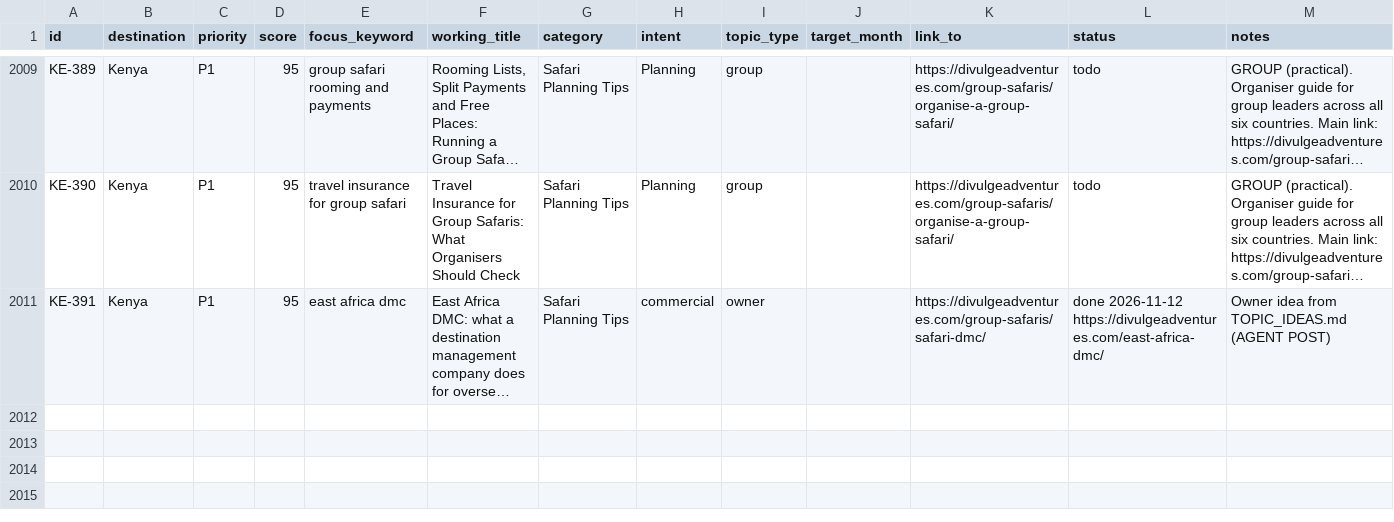
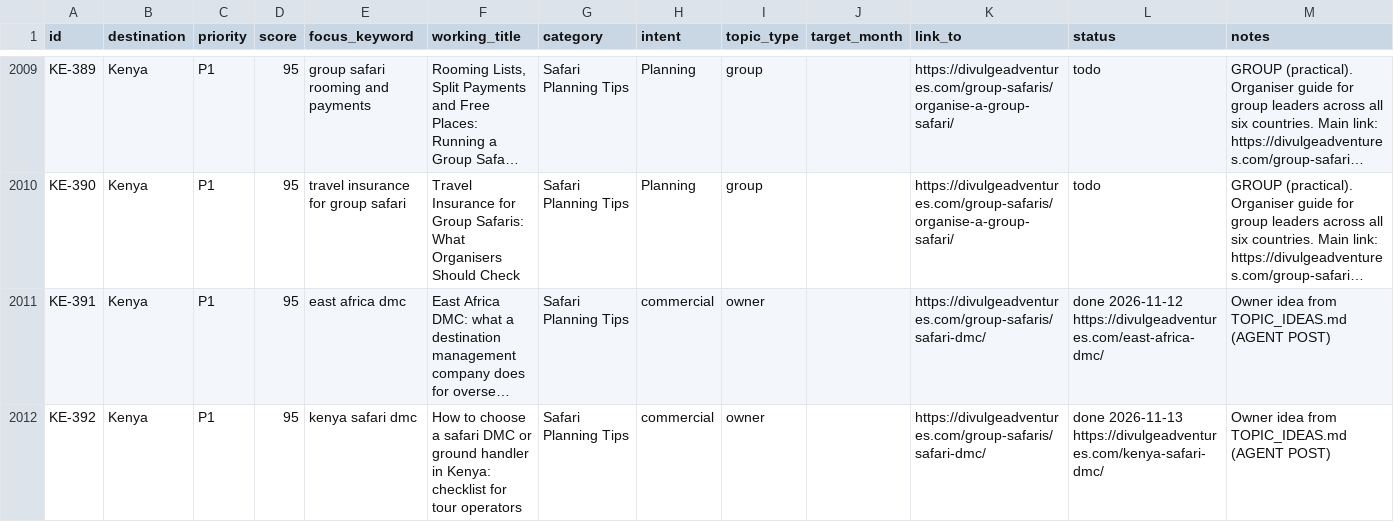
Before and after one commit to divulgeadventures/divulge-blog, a CSV file: TOPIC_BANK.csv, drawn as a sheet; only a part is shown, gaps mark what is left out; long unchanged cells end in …; the diff names each change by its address in the sheet, - before the commit and + after, or states it on an @@ line.

```diff
--- a/TOPIC_BANK.csv
+++ b/TOPIC_BANK.csv
+row 2012: KE-392 | Kenya | P1 | 95 | kenya safari dmc | How to choose a safari DMC or ground handler in Kenya: checklist for tour operators | Safari Planning Tips | commercial | owner |  | https://divulgeadventures.com/group-safaris/safari-dmc/ | done 2026-11-13 https://divulgeadventures.com/kenya-safari-dmc/ | Owner idea from TOPIC_IDEAS.md (AGENT POST)
```
Also changed, not shown: 7 other files.
